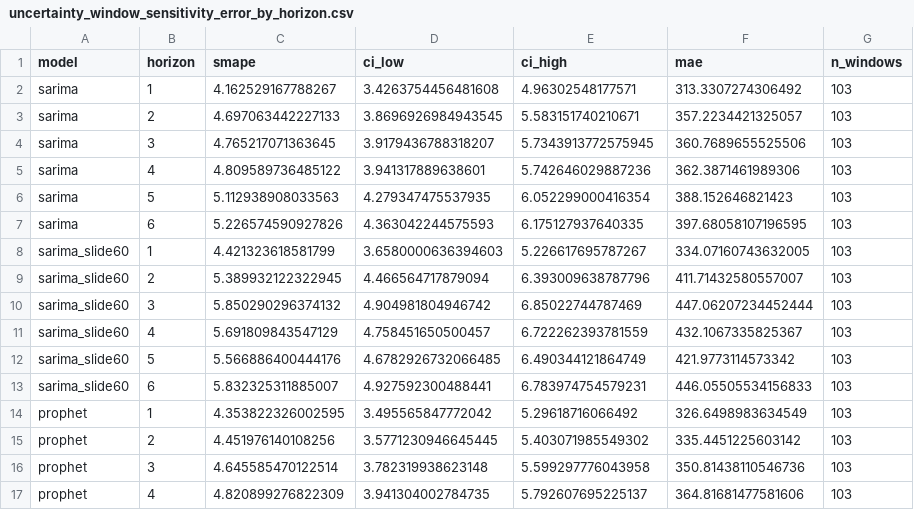
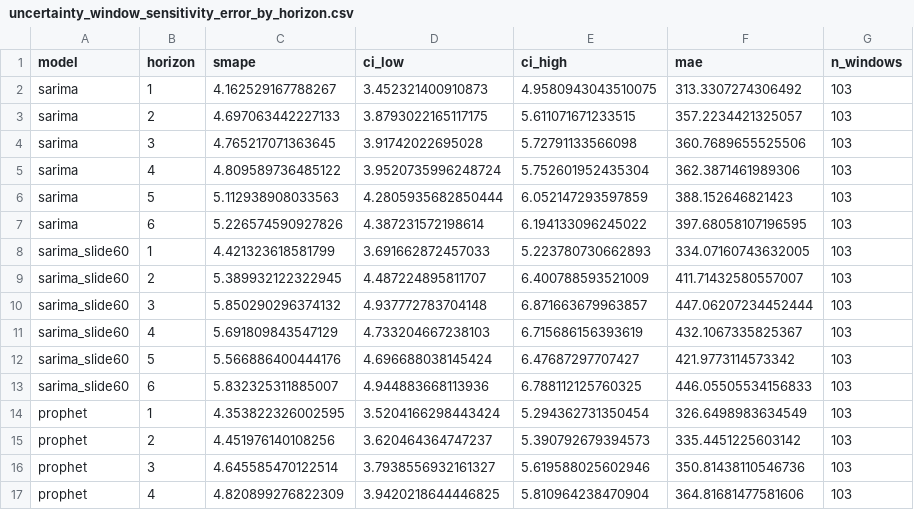
Before and after one commit to fabianofilho/cardiovascular-timeseries-prediction, a CSV file: results/uncertainty_window_sensitivity_error_by_horizon.csv, drawn as a sheet; only a part is shown; the diff covers the shown part only.

```diff
--- a/results/uncertainty_window_sensitivity_error_by_horizon.csv
+++ b/results/uncertainty_window_sensitivity_error_by_horizon.csv
@@ -1,17 +1,17 @@
 model,horizon,smape,ci_low,ci_high,mae,n_windows
-sarima,1,4.162529167788267,3.4263754456481608,4.96302548177571,313.3307274306492,103
-sarima,2,4.697063442227133,3.8696926984943545,5.583151740210671,357.2234421325057,103
-sarima,3,4.765217071363645,3.9179436788318207,5.7343913772575945,360.7689655525506,103
-sarima,4,4.809589736485122,3.941317889638601,5.742646029887236,362.3871461989306,103
-sarima,5,5.112938908033563,4.279347475537935,6.052299000416354,388.152646821423,103
-sarima,6,5.226574590927826,4.363042244575593,6.175127937640335,397.68058107196595,103
-sarima_slide60,1,4.421323618581799,3.6580000636394603,5.226617695787267,334.07160743632005,103
-sarima_slide60,2,5.389932122322945,4.466564717879094,6.393009638787796,411.71432580557007,103
-sarima_slide60,3,5.850290296374132,4.904981804946742,6.85022744787469,447.06207234452444,103
-sarima_slide60,4,5.691809843547129,4.758451650500457,6.722262393781559,432.1067335825367,103
-sarima_slide60,5,5.566886400444176,4.6782926732066485,6.490344121864749,421.9773114573342,103
-sarima_slide60,6,5.832325311885007,4.927592300488441,6.783974754579231,446.05505534156833,103
-prophet,1,4.353822326002595,3.495565847772042,5.29618716066492,326.6498983634549,103
-prophet,2,4.451976140108256,3.5771230946645445,5.403071985549302,335.4451225603142,103
-prophet,3,4.645585470122514,3.782319938623148,5.599297776043958,350.81438110546736,103
-prophet,4,4.820899276822309,3.941304002784735,5.792607695225137,364.81681477581606,103
+sarima,1,4.162529167788267,3.452321400910873,4.9580943043510075,313.3307274306492,103
+sarima,2,4.697063442227133,3.8793022165117175,5.611071671233515,357.2234421325057,103
+sarima,3,4.765217071363645,3.91742022695028,5.72791133566098,360.7689655525506,103
+sarima,4,4.809589736485122,3.9520735996248724,5.752601952435304,362.3871461989306,103
+sarima,5,5.112938908033563,4.2805935682850444,6.052147293597859,388.152646821423,103
+sarima,6,5.226574590927826,4.387231572198614,6.194133096245022,397.68058107196595,103
+sarima_slide60,1,4.421323618581799,3.691662872457033,5.223780730662893,334.07160743632005,103
+sarima_slide60,2,5.389932122322945,4.487224895811707,6.400788593521009,411.71432580557007,103
+sarima_slide60,3,5.850290296374132,4.937772783704148,6.871663679963857,447.06207234452444,103
+sarima_slide60,4,5.691809843547129,4.733204667238103,6.715686156393619,432.1067335825367,103
+sarima_slide60,5,5.566886400444176,4.696688038145424,6.47687297707427,421.9773114573342,103
+sarima_slide60,6,5.832325311885007,4.944883668113936,6.788112125760325,446.05505534156833,103
+prophet,1,4.353822326002595,3.5204166298443424,5.294362731350454,326.6498983634549,103
+prophet,2,4.451976140108256,3.620464364747237,5.390792679394573,335.4451225603142,103
+prophet,3,4.645585470122514,3.7938556932161327,5.619588025602946,350.81438110546736,103
+prophet,4,4.820899276822309,3.9420218644446825,5.810964238470904,364.81681477581606,103
```
Also changed, not shown: 88 edited cells elsewhere in this file, results/error_by_horizon.csv, results/uncertainty_2010_2023_error_by_horizon.csv, 5 other files.
